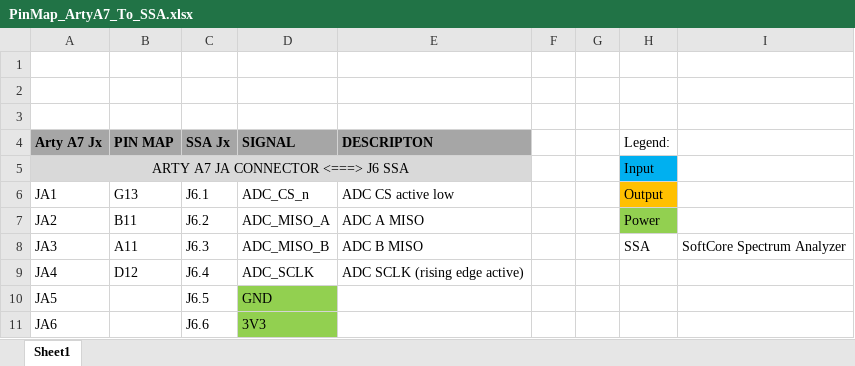
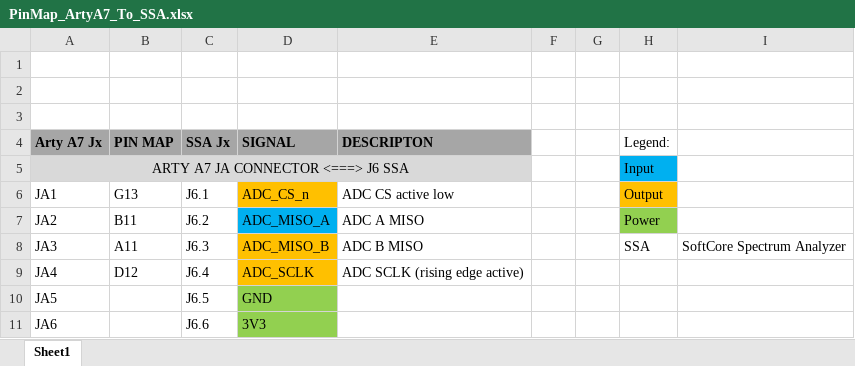
Before and after one commit to habworks/Softcore_SA, an Excel workbook: PL_Softcore_SA/PinMap_ArtyA7_To_SSA.xlsx, sheet Sheet1, drawn as a sheet; only a part is shown; values as stored, in another font and other column widths than the file's, no borders; the diff names each change by its address in the sheet, - before the commit and + after, or states it on an @@ line.

```diff
--- a/PL_Softcore_SA/PinMap_ArtyA7_To_SSA.xlsx (sheet Sheet1)
+++ b/PL_Softcore_SA/PinMap_ArtyA7_To_SSA.xlsx (sheet Sheet1)
-D6 fill: none
+D6 fill: #FFC000
-D7 fill: none
+D7 fill: #00B0F0
-D8:D9 fill: none
+D8:D9 fill: #FFC000
```
Also changed, not shown: 28 other files.
